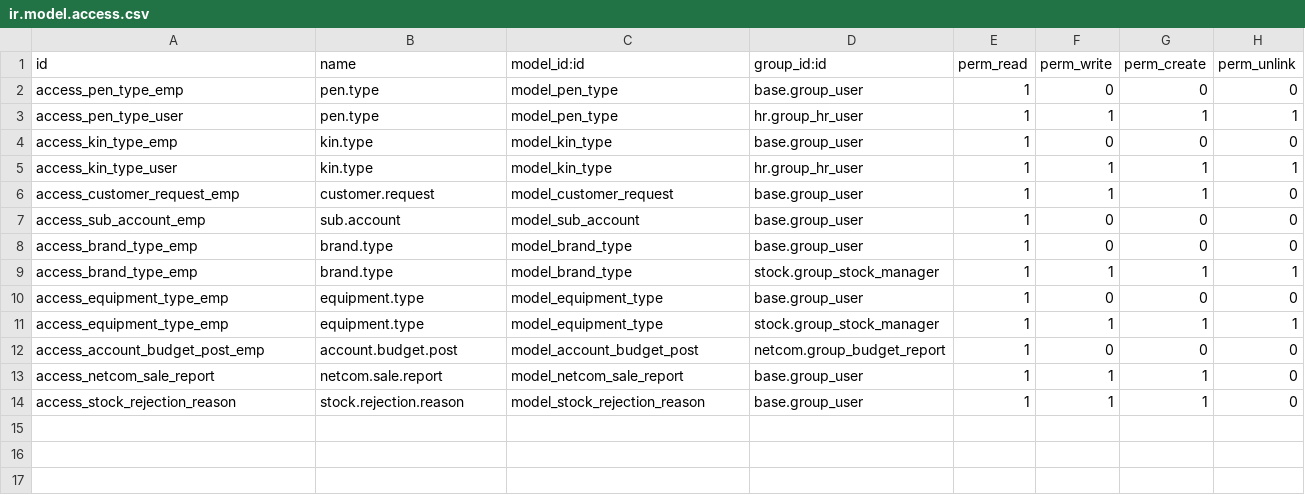
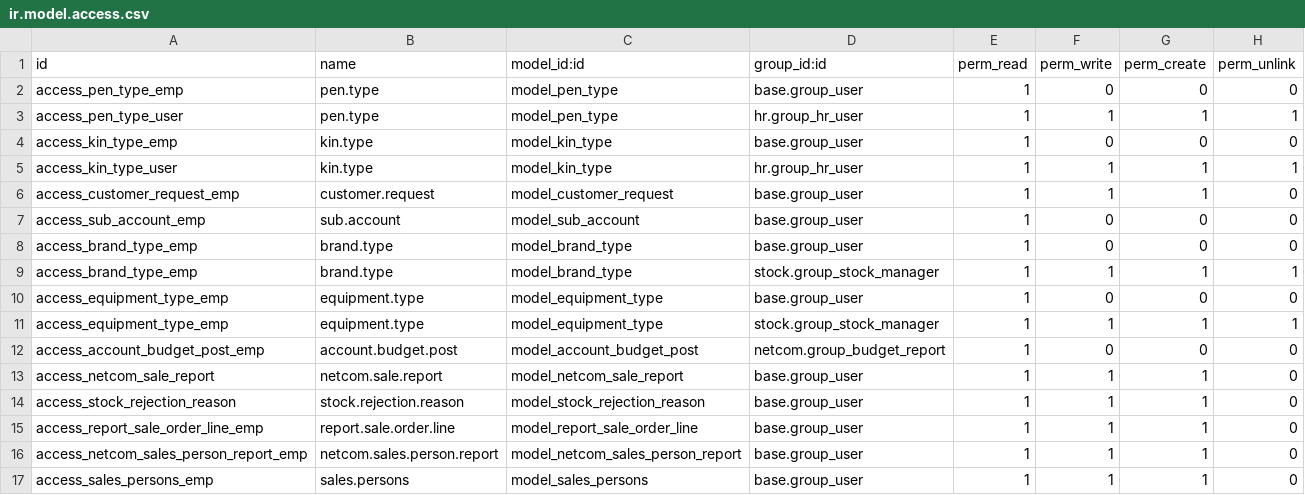
Before and after one commit to RLJO/netcom, a CSV file: netcom/security/ir.model.access.csv, drawn as a sheet.

Commit message:
BDD sales persons updates

```diff
--- a/netcom/security/ir.model.access.csv
+++ b/netcom/security/ir.model.access.csv
@@ -14 +14,4 @@ access_netcom_sale_report,netcom.sale.report,model_netcom_sale_report,base.group
 access_stock_rejection_reason,stock.rejection.reason,model_stock_rejection_reason,base.group_user,1,1,1,0
+access_report_sale_order_line_emp,report.sale.order.line,model_report_sale_order_line,base.group_user,1,1,1,0
+access_netcom_sales_person_report_emp,netcom.sales.person.report,model_netcom_sales_person_report,base.group_user,1,1,1,0
+access_sales_persons_emp,sales.persons,model_sales_persons,base.group_user,1,1,1,0
```
Also changed, not shown: 3 other files.
